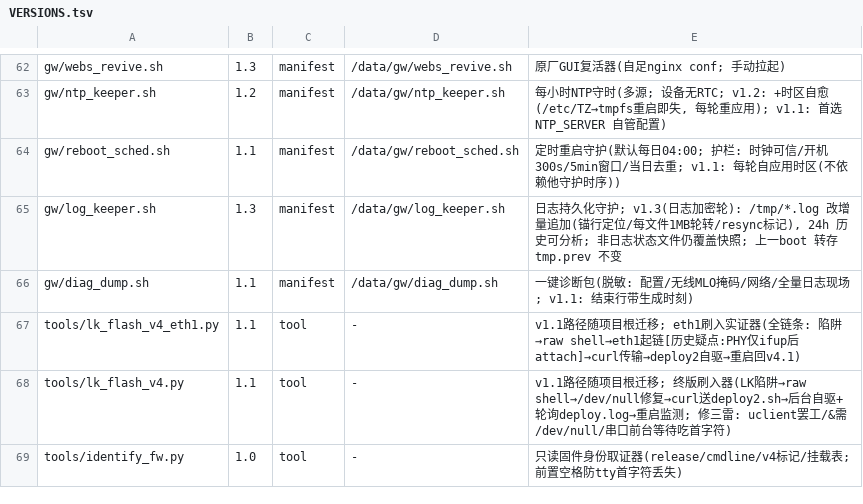
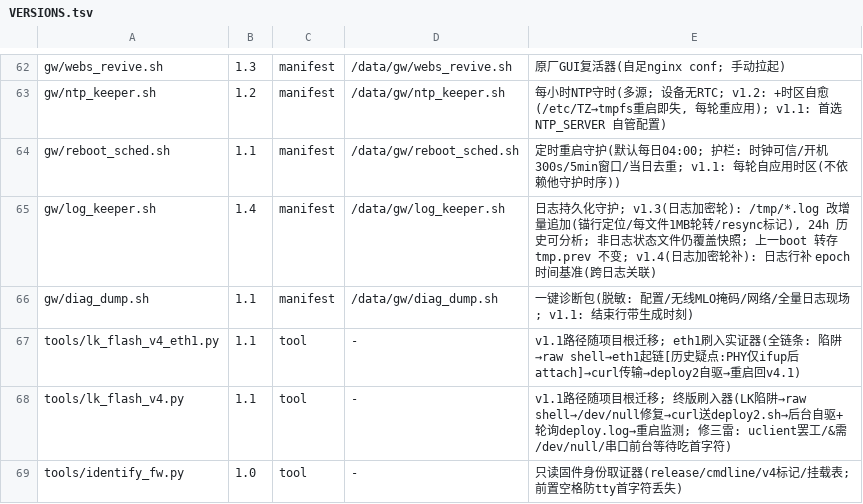
Before and after one commit to chr431/fiberhome-lg6151m, a TSV file: tools/VERSIONS.tsv, drawn as a sheet; only a part is shown, gaps mark what is left out; the diff covers the shown part only.

Commit message:
logging: epoch/uptime correlation + clock-jump detection
- all TICK/HEALTH/API/MIPC lines carry epoch= (device has no RTC; observed
  02:34 -> 10:34 local jump at NTP sync)
- watchdog detects |epoch delta - uptime delta| > 5s and logs EVT clock jump
- C tool localtime is UTC without /etc/localtime; epoch is the cross-log key
- version bump: wan_agg 3.3, wan_eth 1.2, dial_keeper 1.6, rc_netfh 3.11,
  watchdog 1.16, led_mgr 2.5, log_keeper 1.4, api 2.77, mipc_cellular 0.14

```diff
--- a/tools/VERSIONS.tsv
+++ b/tools/VERSIONS.tsv
@@ -64,3 +64,3 @@ gw/ntp_keeper.sh	1.2	manifest	/data/gw/ntp_keeper.sh	每小时NTP守时(多源;
 gw/reboot_sched.sh	1.1	manifest	/data/gw/reboot_sched.sh	定时重启守护(默认每日04:00; 护栏: 时钟可信/开机300s/5min窗口/当日去重; v1.1: 每轮自应用时区(不依赖他守护时序))
-gw/log_keeper.sh	1.3	manifest	/data/gw/log_keeper.sh	日志持久化守护; v1.3(日志加密轮): /tmp/*.log 改增量追加(锚行定位/每文件1MB轮转/resync标记), 24h 历史可分析; 非日志状态文件仍覆盖快照; 上一boot 转存 tmp.prev 不变
+gw/log_keeper.sh	1.4	manifest	/data/gw/log_keeper.sh	日志持久化守护; v1.3(日志加密轮): /tmp/*.log 改增量追加(锚行定位/每文件1MB轮转/resync标记), 24h 历史可分析; 非日志状态文件仍覆盖快照; 上一boot 转存 tmp.prev 不变; v1.4(日志加密轮补): 日志行补 epoch 时间基准(跨日志关联)
 gw/diag_dump.sh	1.1	manifest	/data/gw/diag_dump.sh	一键诊断包(脱敏: 配置/无线MLO掩码/网络/全量日志现场; v1.1: 结束行带生成时刻)
```
Also changed, not shown: 18 edited cells elsewhere in this file, 12 other files.
